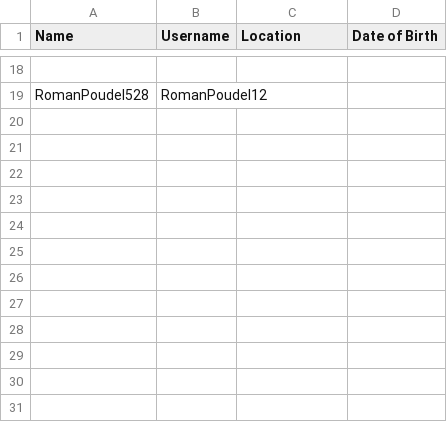
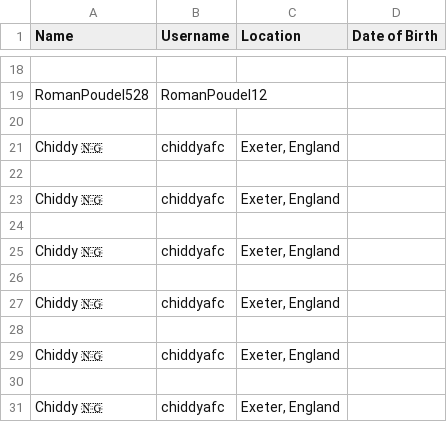
Before and after one commit to SulavChhetri/twitter_scraper, a CSV file: files/profile_data.csv, drawn as a sheet; only a part is shown, gaps mark what is left out; the diff names each change by its address in the sheet, - before the commit and + after, or states it on an @@ line.

```diff
--- a/files/profile_data.csv
+++ b/files/profile_data.csv
+row 20: (empty)
+row 21: Chiddy 🇳🇬 | chiddyafc | Exeter, England
+row 22: (empty)
+row 23: Chiddy 🇳🇬 | chiddyafc | Exeter, England
+row 24: (empty)
+row 25: Chiddy 🇳🇬 | chiddyafc | Exeter, England
+row 26: (empty)
+row 27: Chiddy 🇳🇬 | chiddyafc | Exeter, England
+row 28: (empty)
+row 29: Chiddy 🇳🇬 | chiddyafc | Exeter, England
+row 30: (empty)
+row 31: Chiddy 🇳🇬 | chiddyafc | Exeter, England
```
Also changed, not shown: 2 other files.
